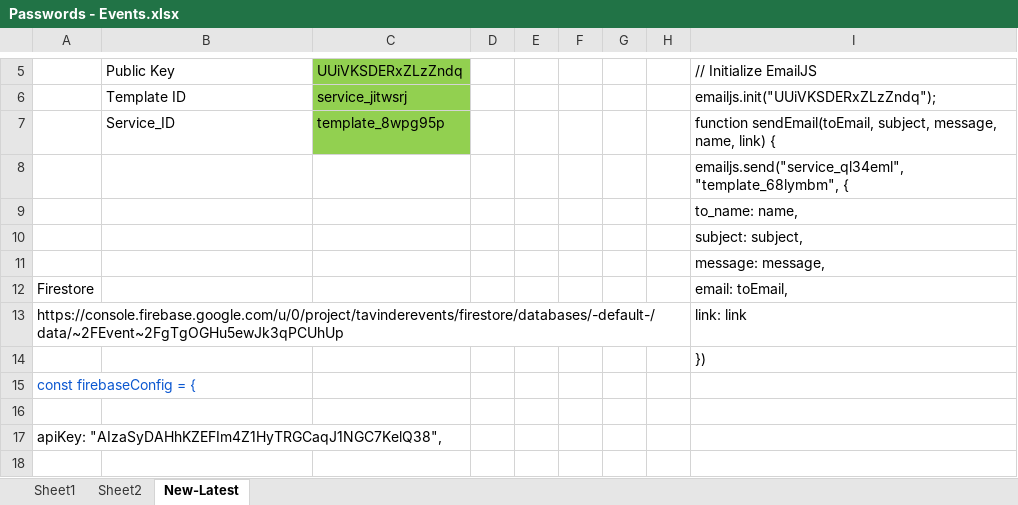
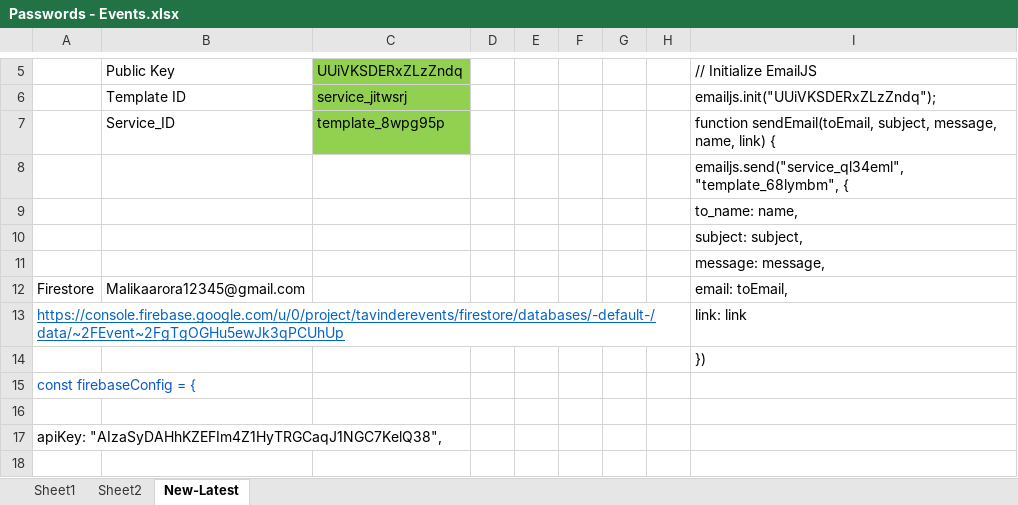
Before and after one commit to TavinderEvents/TavinderEvents, an Excel workbook: Passwords - Events.xlsx, sheet New-Latest, drawn as a sheet; only a part is shown, gaps mark what is left out; values as stored, in another font and other column widths than the file's, no borders; the diff names each change by its address in the sheet, - before the commit and + after, or states it on an @@ line.

```diff
--- a/Passwords - Events.xlsx (sheet New-Latest)
+++ b/Passwords - Events.xlsx (sheet New-Latest)
-B12: (empty)
+B12: Malikaarora12345@gmail.com
@@ A13 underline: off → on, text colour: black → #0563C1 @@
```
Also changed, not shown: 2 other files.
